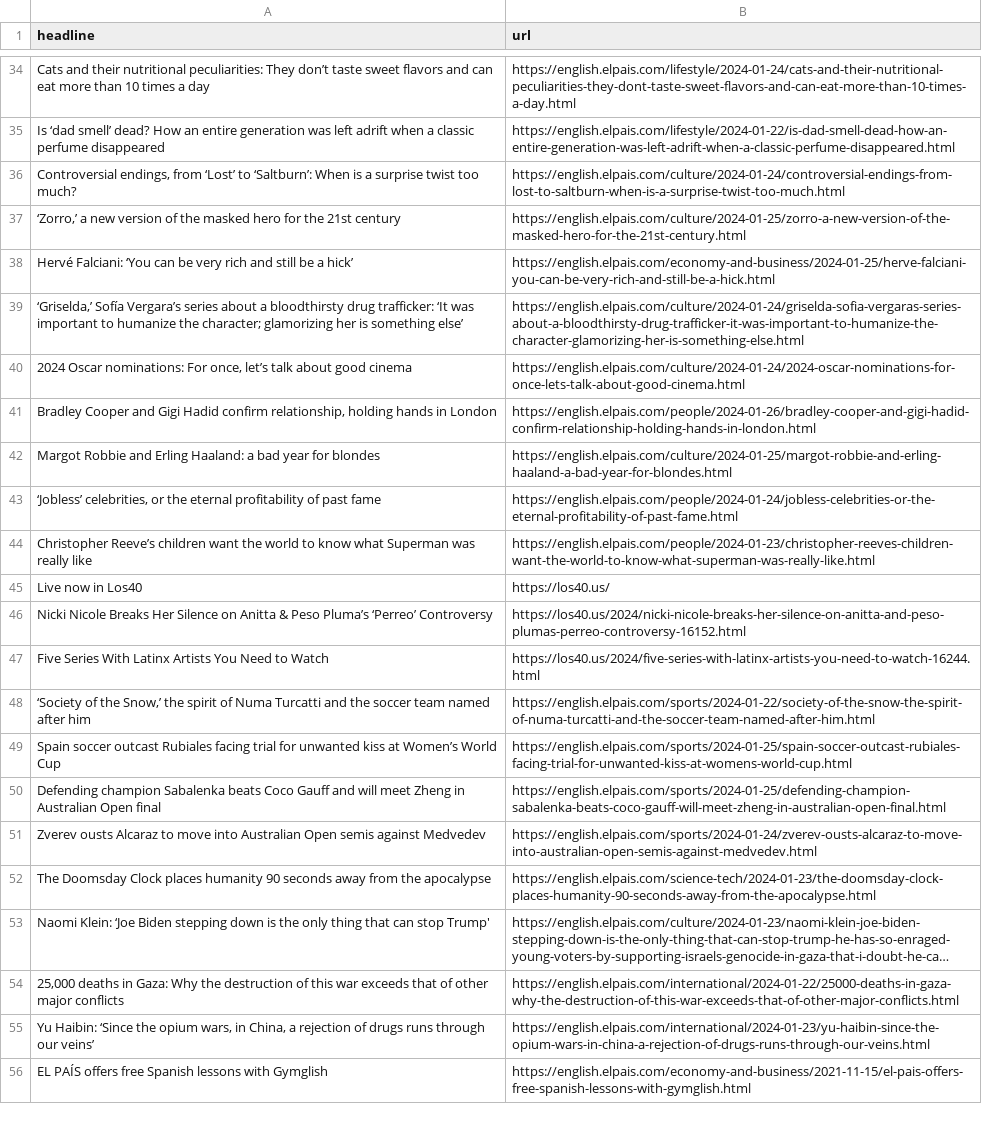
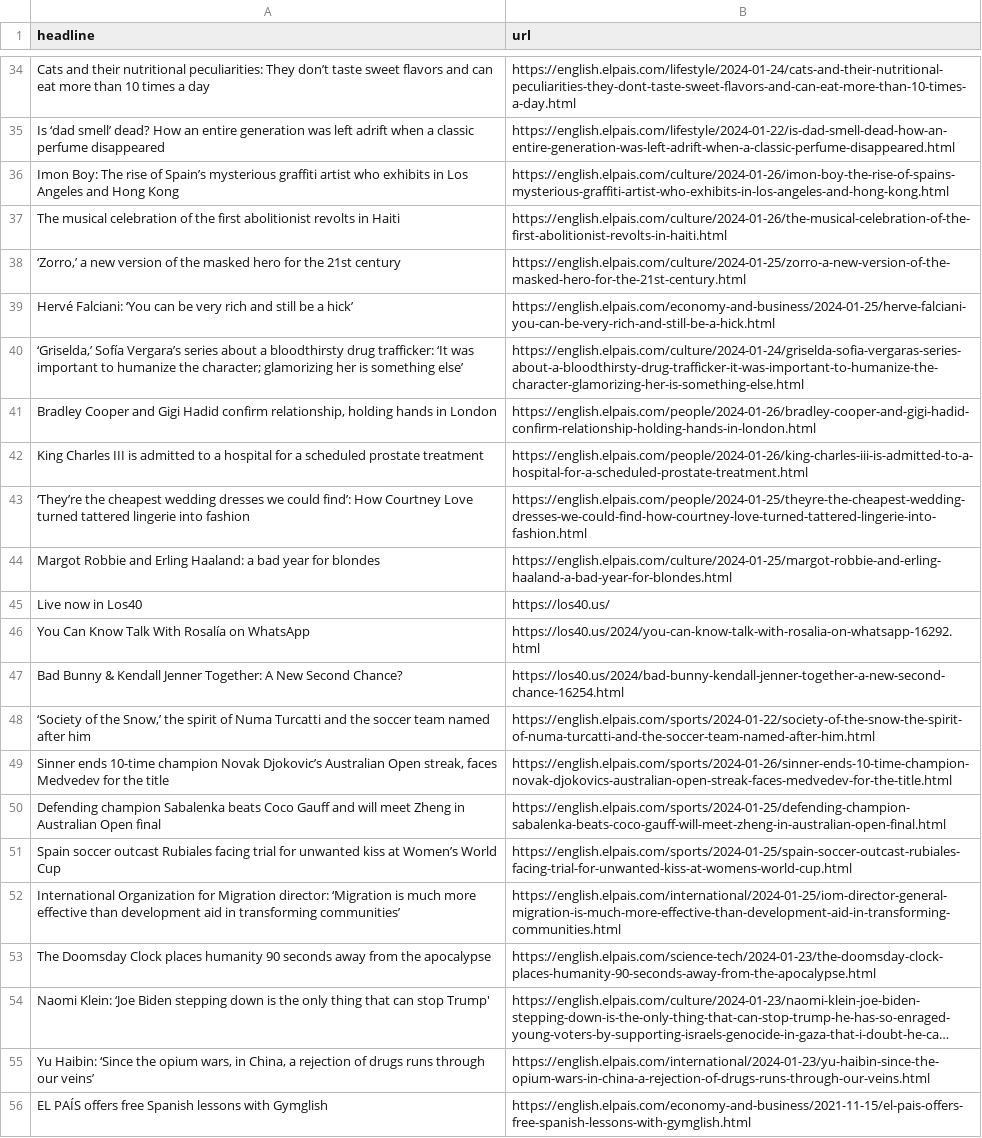
Before and after one commit to dlaiu/headlines-scraper, a CSV file: headlines.csv, drawn as a sheet; only a part is shown, gaps mark what is left out; long unchanged cells end in …; removed rows and columns are numbered as before the commit, all else as after; the diff covers the shown part only; the diff names each change by its address in the sheet, - before the commit and + after, or states it on an @@ line.

```diff
--- a/headlines.csv
+++ b/headlines.csv
-row 36: Controversial endings, from ‘Lost’ to ‘Saltburn’: When is a surprise twist too much? | https://english.elpais.com/culture/2024-01-24/controversial-endings-from-lost-to-saltburn-when-is-a-surprise-twist-too-much.html
+row 36: Imon Boy: The rise of Spain’s mysterious graffiti artist who exhibits in Los Angeles and Hong Kong | https://english.elpais.com/culture/2024-01-26/imon-boy-the-rise-of-spains-mysterious-graffiti-artist-who-exhibits-in-los-angeles-and-hong-kong.html
+row 37: The musical celebration of the first abolitionist revolts in Haiti | https://english.elpais.com/culture/2024-01-26/the-musical-celebration-of-the-first-abolitionist-revolts-in-haiti.html
-row 40: 2024 Oscar nominations: For once, let’s talk about good cinema | https://english.elpais.com/culture/2024-01-24/2024-oscar-nominations-for-once-lets-talk-about-good-cinema.html
+row 42: King Charles III is admitted to a hospital for a scheduled prostate treatment | https://english.elpais.com/people/2024-01-26/king-charles-iii-is-admitted-to-a-hospital-for-a-scheduled-prostate-treatment.html
@@ row 19 moved to row 43: ‘They’re the cheapest wedding dresses we… @@
-row 43: ‘Jobless’ celebrities, or the eternal profitability of past fame | https://english.elpais.com/people/2024-01-24/jobless-celebrities-or-the-eternal-profitability-of-past-fame.html
-row 44: Christopher Reeve’s children want the world to know what Superman was really like | https://english.elpais.com/people/2024-01-23/christopher-reeves-children-want-the-world-to-know-what-superman-was-really-like.html
-row 46: Nicki Nicole Breaks Her Silence on Anitta & Peso Pluma’s ‘Perreo’ Controversy | https://los40.us/2024/nicki-nicole-breaks-her-silence-on-anitta-and-peso-plumas-perreo-controversy-16152.html
-row 47: Five Series With Latinx Artists You Need to Watch | https://los40.us/2024/five-series-with-latinx-artists-you-need-to-watch-16244.html
+row 46: You Can Know Talk With Rosalía on WhatsApp | https://los40.us/2024/you-can-know-talk-with-rosalia-on-whatsapp-16292.html
+row 47: Bad Bunny & Kendall Jenner Together: A New Second Chance? | https://los40.us/2024/bad-bunny-kendall-jenner-together-a-new-second-chance-16254.html
+row 49: Sinner ends 10-time champion Novak Djokovic’s Australian Open streak, faces Medvedev for the title | https://english.elpais.com/sports/2024-01-26/sinner-ends-10-time-champion-novak-djokovics-australian-open-streak-faces-medvedev-for-the-title.html
-row 51: Zverev ousts Alcaraz to move into Australian Open semis against Medvedev | https://english.elpais.com/sports/2024-01-24/zverev-ousts-alcaraz-to-move-into-australian-open-semis-against-medvedev.html
+row 52: International Organization for Migration director: ‘Migration is much more effective than development aid in transforming communities’ | https://english.elpais.com/international/2024-01-25/iom-director-general-migration-is-much-more-effective-than-development-aid-in-transforming-communities.html
-row 54: 25,000 deaths in Gaza: Why the destruction of this war exceeds that of other major conflicts | https://english.elpais.com/international/2024-01-22/25000-deaths-in-gaza-why-the-destruction-of-this-war-exceeds-that-of-other-major-conflicts.html
```
Also changed, not shown: 8 added rows, 7 removed rows and 6 moved rows elsewhere in this file.
